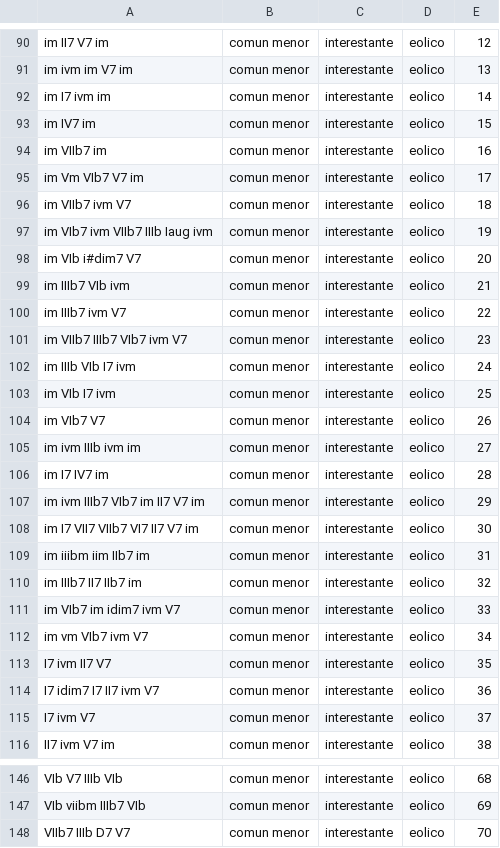
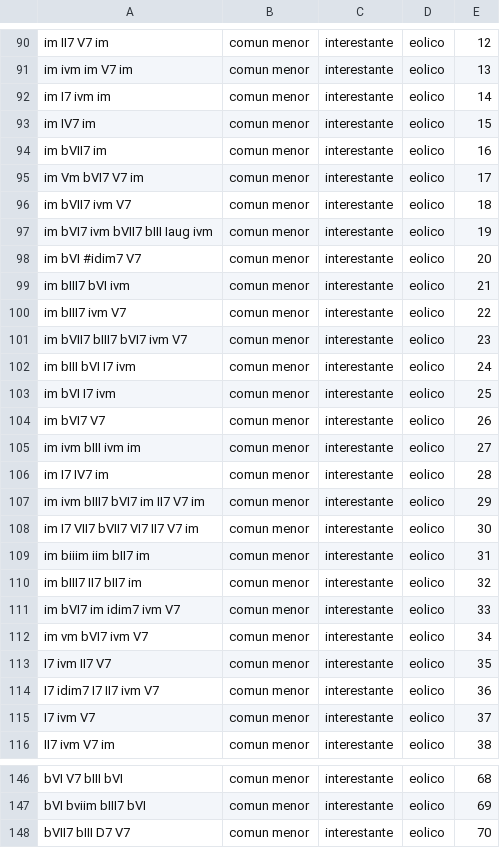
Before and after one commit to bruveping/PruebasPaginasWeb, a CSV file: explorador_de_cadencias_2026/progresionesMayoresMenores148.csv, drawn as a sheet; only a part is shown, gaps mark what is left out; the diff covers the shown part only; the diff names each change by its address in the sheet, - before the commit and + after, or states it on an @@ line.

```diff
--- a/explorador_de_cadencias_2026/progresionesMayoresMenores148.csv
+++ b/explorador_de_cadencias_2026/progresionesMayoresMenores148.csv
-A94: im VIIb7 im
+A94: im bVII7 im
-A95: im Vm VIb7 V7 im
+A95: im Vm bVI7 V7 im
-A96: im VIIb7 ivm V7
+A96: im bVII7 ivm V7
-A97: im VIb7 ivm VIIb7 IIIb Iaug ivm
+A97: im bVI7 ivm bVII7 bIII Iaug ivm
-A98: im VIb i#dim7 V7
+A98: im bVI #idim7 V7
-A99: im IIIb7 VIb ivm
+A99: im bIII7 bVI ivm
-A100: im IIIb7 ivm V7
+A100: im bIII7 ivm V7
-A101: im VIIb7 IIIb7 VIb7 ivm V7
+A101: im bVII7 bIII7 bVI7 ivm V7
-A102: im IIIb VIb I7 ivm
+A102: im bIII bVI I7 ivm
-A103: im VIb I7 ivm
+A103: im bVI I7 ivm
-A104: im VIb7 V7
+A104: im bVI7 V7
-A105: im ivm IIIb ivm im
+A105: im ivm bIII ivm im
-A107: im ivm IIIb7 VIb7 im II7 V7 im
+A107: im ivm bIII7 bVI7 im II7 V7 im
-A108: im I7 VII7 VIIb7 VI7 II7 V7 im
+A108: im I7 VII7 bVII7 VI7 II7 V7 im
-A109: im iiibm iim IIb7 im
+A109: im biiim iim bII7 im
-A110: im IIIb7 II7 IIb7 im
+A110: im bIII7 II7 bII7 im
-A111: im VIb7 im idim7 ivm V7
+A111: im bVI7 im idim7 ivm V7
-A112: im vm VIb7 ivm V7
+A112: im vm bVI7 ivm V7
-A146: VIb V7 IIIb VIb
+A146: bVI V7 bIII bVI
-A147: VIb viibm IIIb7 VIb
+A147: bVI bviim bIII7 bVI
-A148: VIIb7 IIIb D7 V7
+A148: bVII7 bIII D7 V7
```
Also changed, not shown: 52 edited cells elsewhere in this file, 4 other files.
